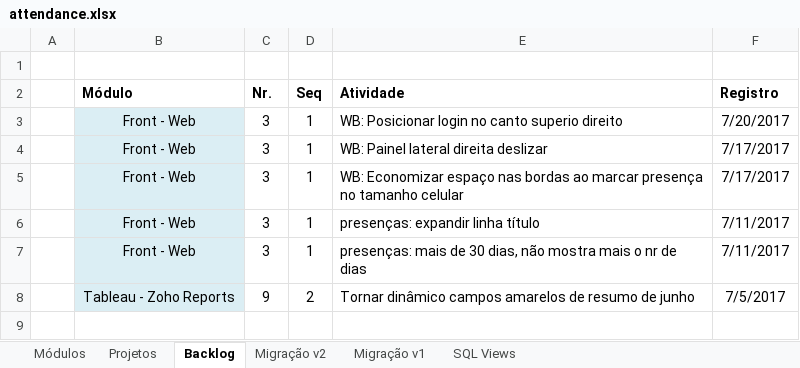
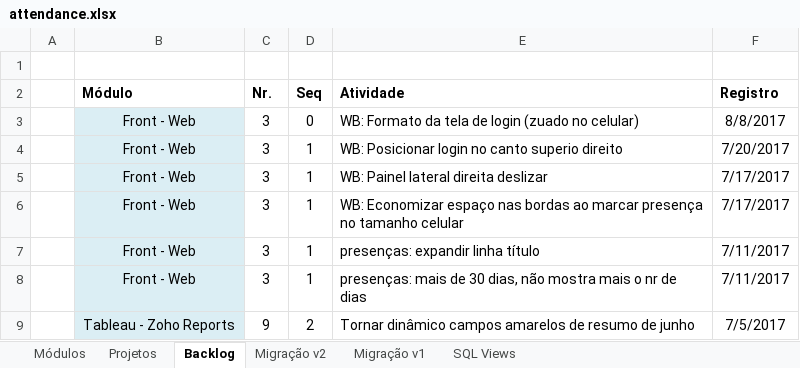
Before and after one commit to adrianocarv/attendance, an Excel workbook: docs/attendance.xlsx, sheet Backlog, drawn as a sheet; values as stored, in another font and other column widths than the file's, no borders; conditional formats not drawn; the diff names each change by its address in the sheet, - before the commit and + after, or states it on an @@ line.

```diff
--- a/docs/attendance.xlsx (sheet Backlog)
+++ b/docs/attendance.xlsx (sheet Backlog)
+row 3:  | Front - Web | 3 | 0 | WB: Formato da tela de login (zuado no celular) | 8/8/2017
```
Also changed, not shown: sheet Projetos, formulas that keep their value, 40 other files.
